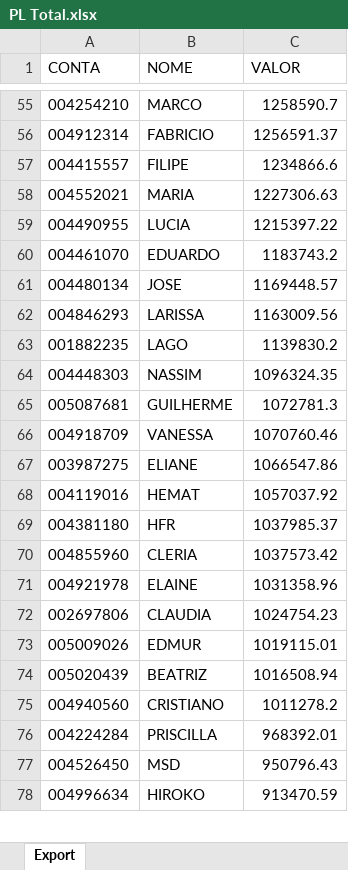
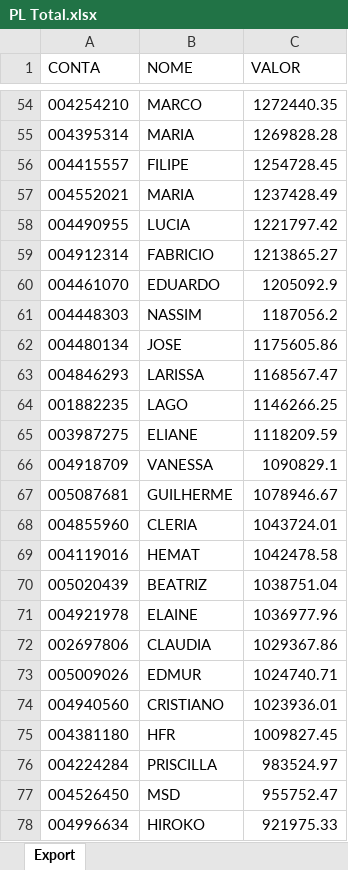
Before and after one commit to lauroteles/Mesa_de_opera-es, an Excel workbook: PL Total.xlsx, sheet Export, drawn as a sheet; only a part is shown, gaps mark what is left out; values as stored, in another font and other column widths than the file's, no borders; removed rows and columns are numbered as before the commit, all else as after; the diff covers the shown part only; the diff names each change by its address in the sheet, - before the commit and + after, or states it on an @@ line.

```diff
--- a/PL Total.xlsx (sheet Export)
+++ b/PL Total.xlsx (sheet Export)
-C54 (VALOR): 1258590.7
+C54 (VALOR): 1272440.35
-row 56: 004912314 | FABRICIO | 1256591.37
+row 55: 004395314 | MARIA | 1269828.28
-C56 (VALOR): 1234866.6
+C56 (VALOR): 1254728.45
-C57 (VALOR): 1227306.63
+C57 (VALOR): 1237428.49
-C58 (VALOR): 1215397.22
+C58 (VALOR): 1221797.42
+row 59: 004912314 | FABRICIO | 1213865.27
-C60 (VALOR): 1183743.2
+C60 (VALOR): 1205092.9
+row 61: 004448303 | NASSIM | 1187056.2
-C62 (VALOR): 1169448.57
+C62 (VALOR): 1175605.86
-C63 (VALOR): 1163009.56
+C63 (VALOR): 1168567.47
-C64 (VALOR): 1139830.2
+C64 (VALOR): 1146266.25
-row 64: 004448303 | NASSIM | 1096324.35
-row 65: 005087681 | GUILHERME | 1072781.3
-row 66: 004918709 | VANESSA | 1070760.46
-C65 (VALOR): 1066547.86
+C65 (VALOR): 1118209.59
-row 68: 004119016 | HEMAT | 1057037.92
-row 69: 004381180 | HFR | 1037985.37
+row 66: 004918709 | VANESSA | 1090829.1
+row 67: 005087681 | GUILHERME | 1078946.67
-C68 (VALOR): 1037573.42
+C68 (VALOR): 1043724.01
+row 69: 004119016 | HEMAT | 1042478.58
+row 70: 005020439 | BEATRIZ | 1038751.04
-C71 (VALOR): 1031358.96
+C71 (VALOR): 1036977.96
-C72 (VALOR): 1024754.23
+C72 (VALOR): 1029367.86
-C73 (VALOR): 1019115.01
+C73 (VALOR): 1024740.71
-row 74: 005020439 | BEATRIZ | 1016508.94
-C74 (VALOR): 1011278.2
+C74 (VALOR): 1023936.01
+row 75: 004381180 | HFR | 1009827.45
-C76 (VALOR): 968392.01
+C76 (VALOR): 983524.97
-C77 (VALOR): 950796.43
+C77 (VALOR): 955752.47
-C78 (VALOR): 913470.59
+C78 (VALOR): 921975.33
```
Also changed, not shown: 155 added rows, 148 removed rows and 305 edited cells elsewhere in this sheet, Posição.xlsx, Produtos.xlsx, 3 other files.
